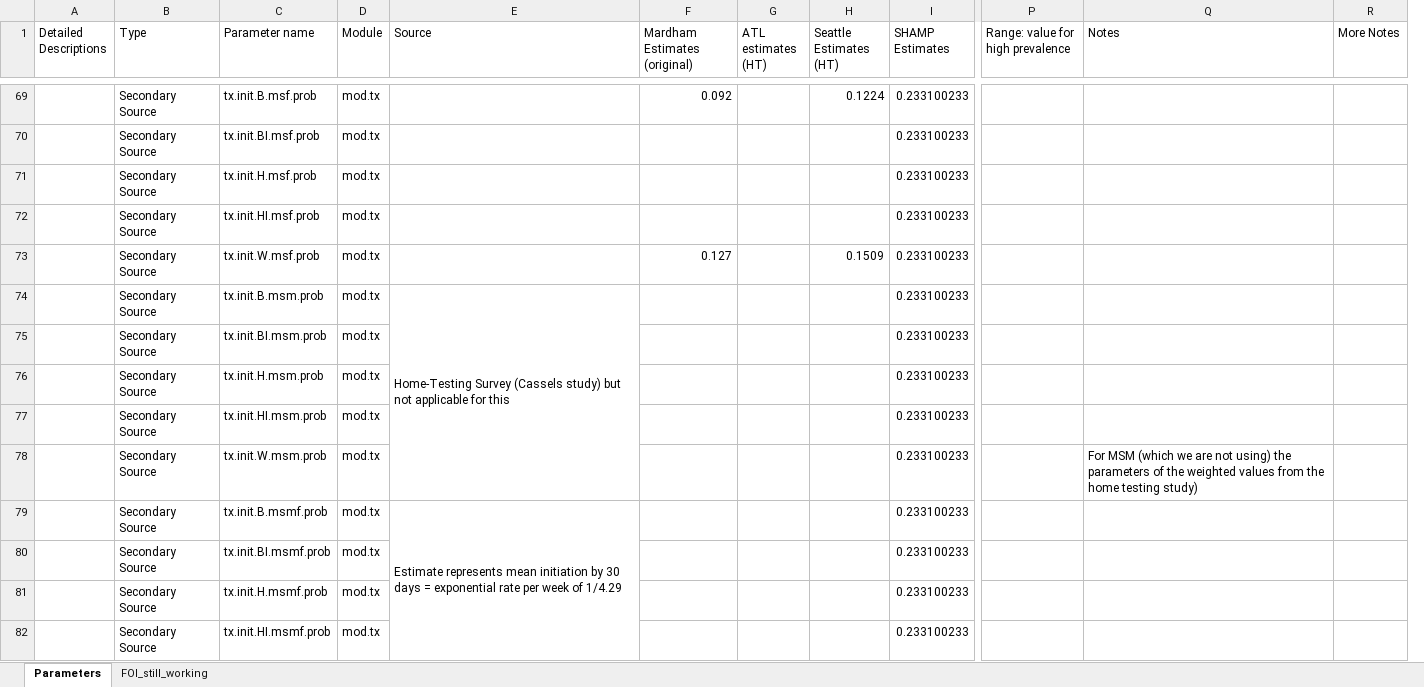
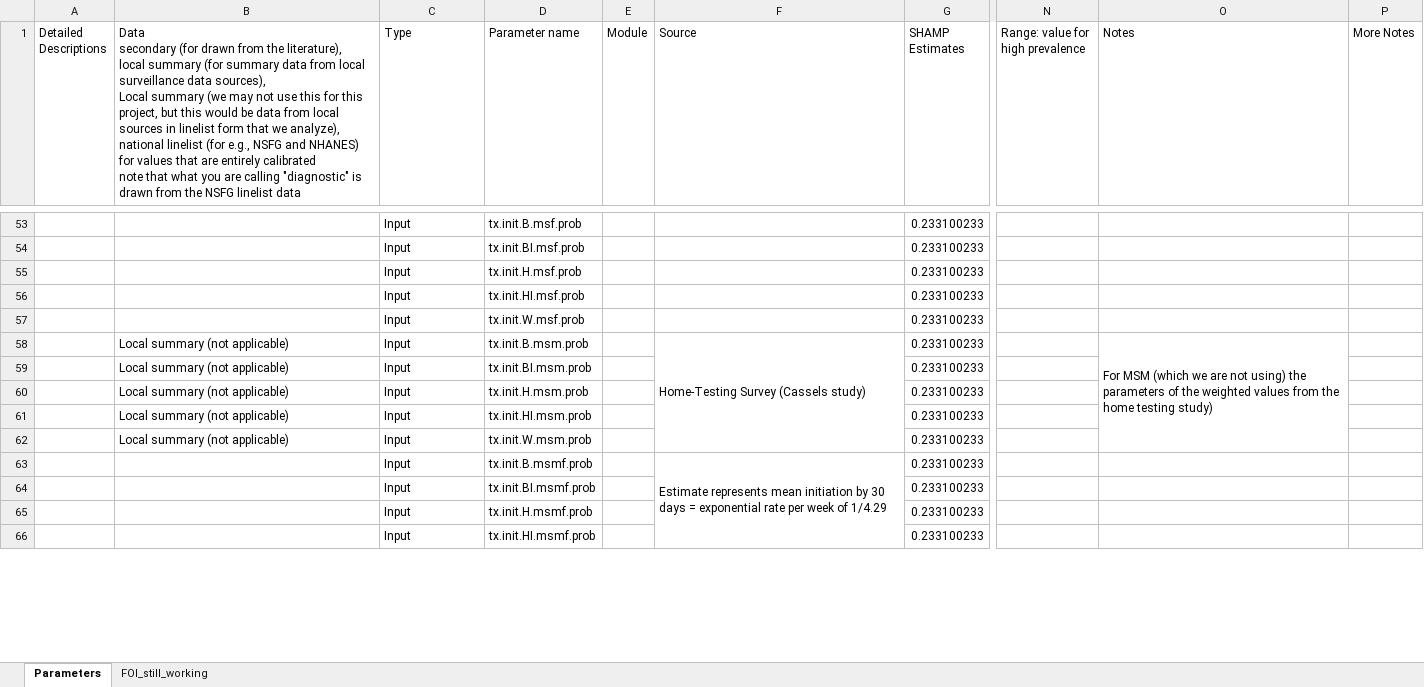
Before and after one commit to EpiModel/EpiModelHIV, an Excel workbook: data/Model Parameters.Sara.work.xlsx, sheet Parameters, drawn as a sheet; only a part is shown, gaps mark what is left out; values as stored, in another font and other column widths than the file's, no cell formats; removed rows and columns are numbered as before the commit, all else as after; ↵ is a line break in a cell; the diff covers the shown part only; the diff names each change by its address in the sheet, - before the commit and + after, or states it on an @@ line.

Commit message:
Commiting the newest set of Excel sheet - added FOI params

```diff
--- a/data/Model Parameters.Sara.work.xlsx (sheet Parameters)
+++ b/data/Model Parameters.Sara.work.xlsx (sheet Parameters)
+column B, row 1: Data ↵ secondary (for drawn from the literature), ↵ local summary (for summary data from local surveillance data sources), ↵ Local summary (we may not use this for this project, but this would be data from local sources in linelist form that we analyze), ↵ national linelist (for e.g., NSFG and NHANES) ↵ for values that are entirely calibrated ↵ note that what you are calling "diagnostic" is drawn from the NSFG linelist data; rows 58-62: all Local summary (not applicable)
-column F (Mardham Estimates (original)), rows 69-73: 0.092 |  |  |  | 0.127
-column G (ATL estimates (HT)), empty
-column H (Seattle Estimates (HT)), rows 69-73: 0.1224 |  |  |  | 0.1509
-C53:C66 (Type): Secondary Source
+C53:C66 (Type): Input
-E53:E66 (Module): mod.tx
+E53:E66 (Module): (empty)
-F58 (Source): …(Cassels study) but not applicable for this
+F58 (Source): …(Cassels study)
-O58 (Notes): (empty)
+O58 (Notes): For MSM (which we are not using) the parameters of the weighted values from the home testing study)
+O58:O62 merged
-O62 (Notes): For MSM (which we are not using) the parameters of the weighted values from the home testing study)
+O62 (Notes): (empty)
```
Also changed, not shown: 16 removed rows, 318 edited cells and merged cells elsewhere in this sheet, sheet FOI_still_working, cell formats, formulas that keep their value.
